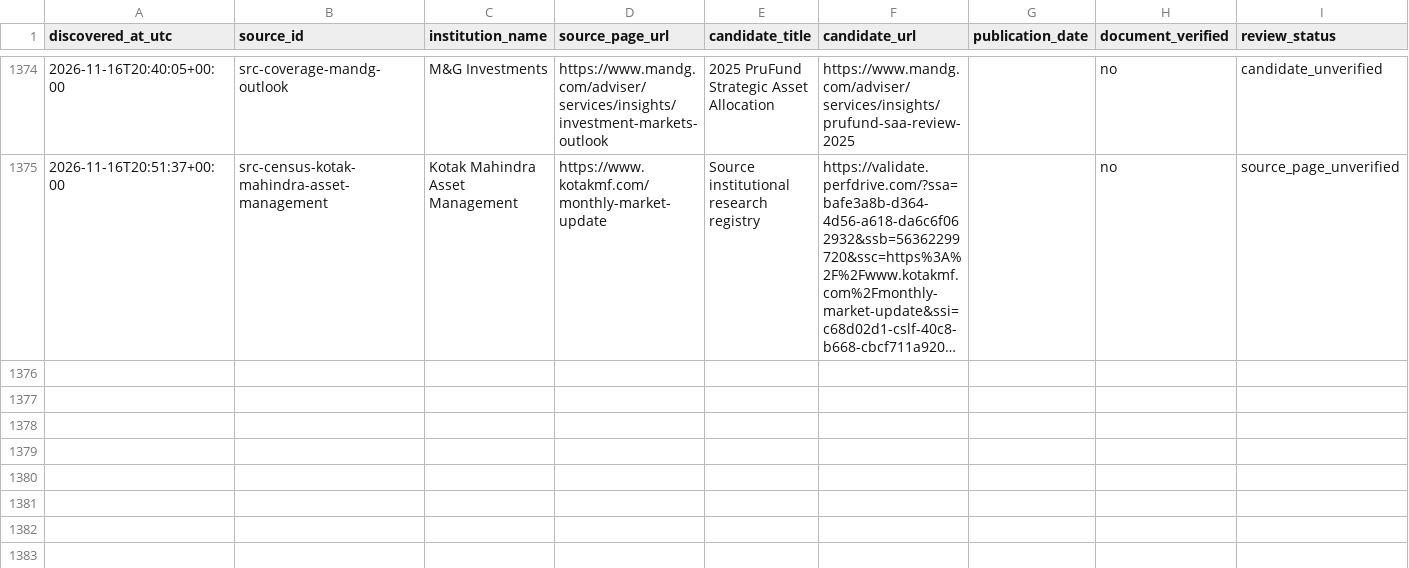
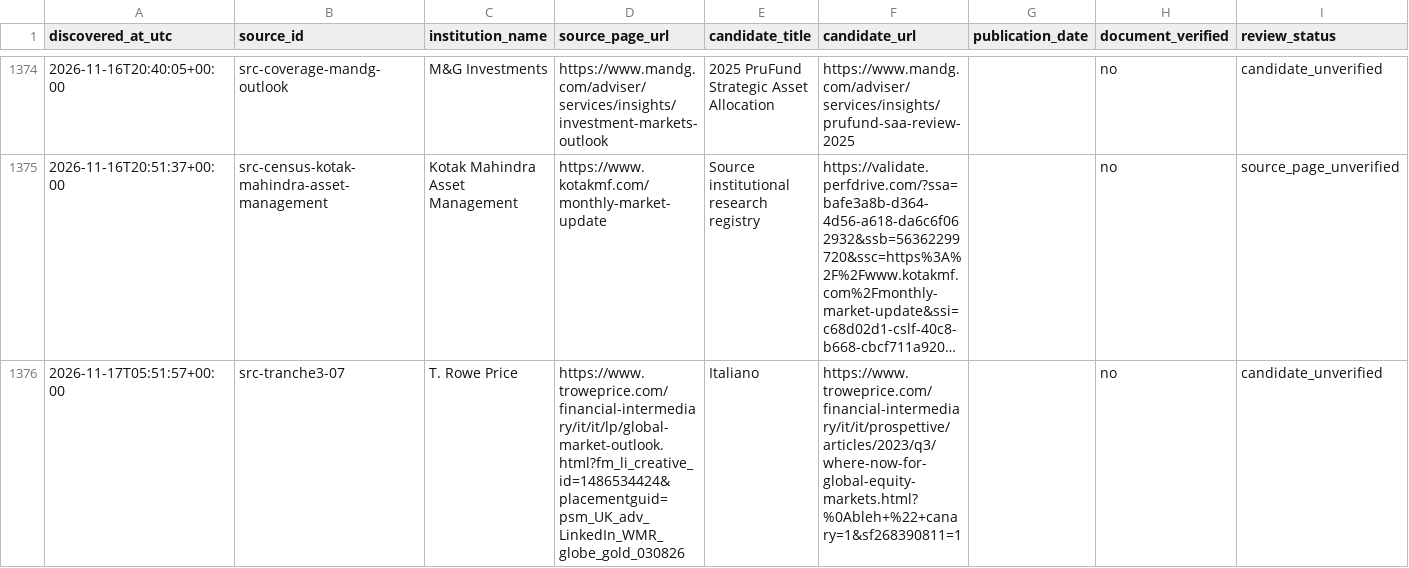
Before and after one commit to magitenia-bot/global-outlook-engine, a CSV file: document_candidates.csv, drawn as a sheet; only a part is shown, gaps mark what is left out; long unchanged cells end in …; the diff covers the shown part only; the diff names each change by its address in the sheet, - before the commit and + after, or states it on an @@ line.

```diff
--- a/document_candidates.csv
+++ b/document_candidates.csv
+row 1376: 2026-11-17T05:51:57+00:00 | src-tranche3-07 | T. Rowe Price | https://www.troweprice.com/financial-intermediary/it/it/lp/global-market-outlook.html?fm_li_creative_id=1486534424&placementguid=psm_UK_adv_LinkedIn_WMR_globe_gold_030826 | Italiano | https://www.troweprice.com/financial-intermediary/it/it/prospettive/articles/2023/q3/where-now-for-global-equity-markets.html?%0Ableh+%22+canary=1&sf268390811=1 |  | no | candidate_unverified
```
Also changed, not shown: 1 added row elsewhere in this file, sources.csv, 3 other files.
